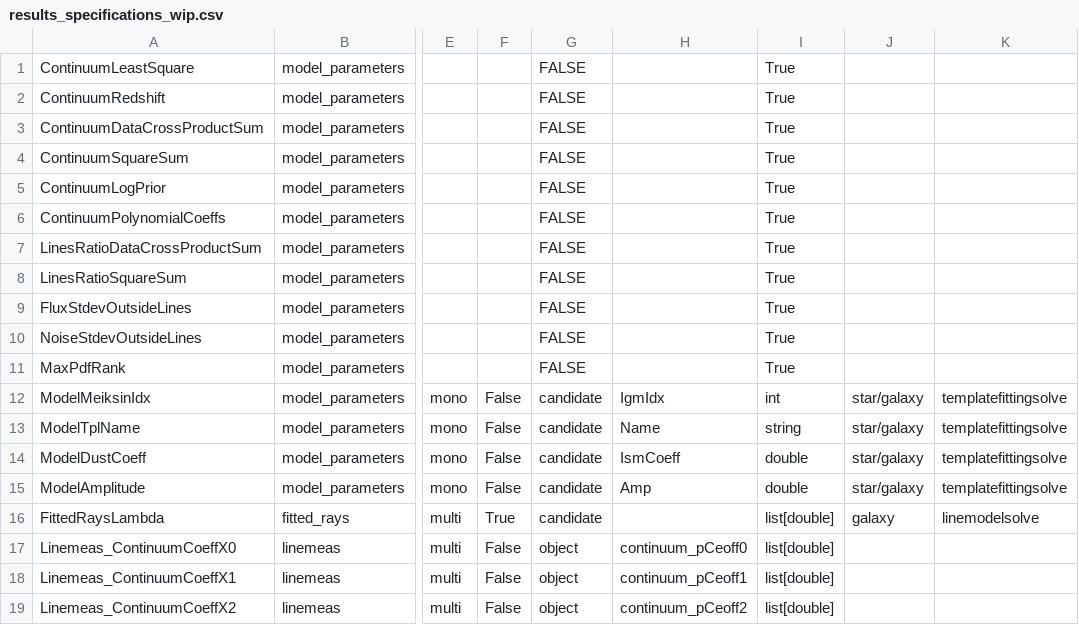
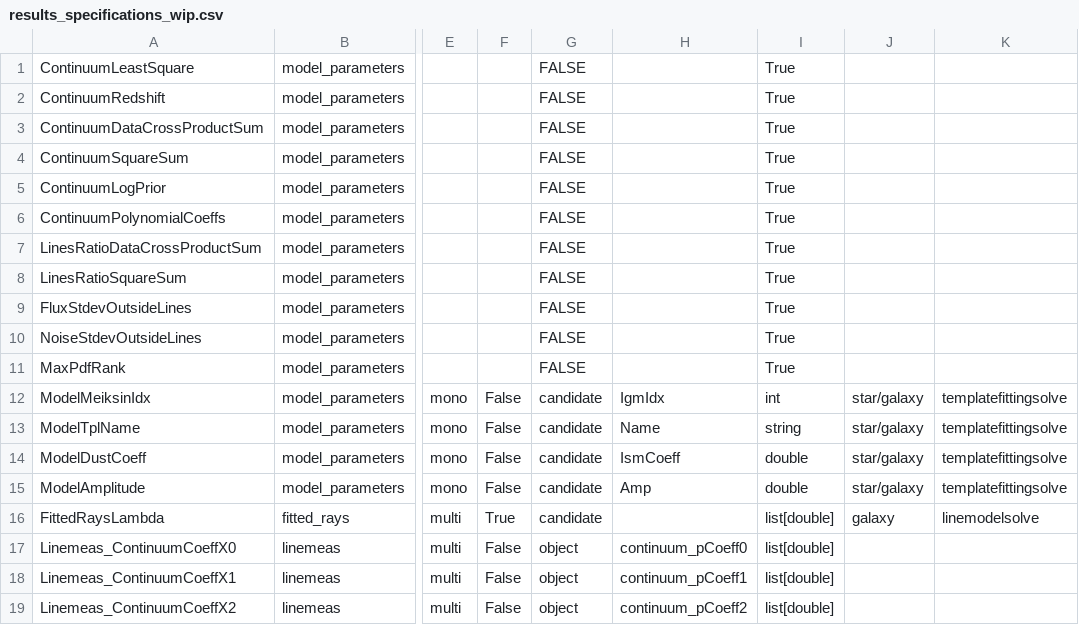
Before and after one commit to Subaru-PFS/drp_1d, a CSV file: pylibamazed/auxdir/pylibamazed/results_specifications_wip.csv, drawn as a sheet; only a part is shown, gaps mark what is left out; the diff names each change by its address in the sheet, - before the commit and + after, or states it on an @@ line.

```diff
--- a/pylibamazed/auxdir/pylibamazed/results_specifications_wip.csv
+++ b/pylibamazed/auxdir/pylibamazed/results_specifications_wip.csv
-H17: continuum_pCeoff0
+H17: continuum_pCoeff0
-H18: continuum_pCeoff1
+H18: continuum_pCoeff1
-H19: continuum_pCeoff2
+H19: continuum_pCoeff2
```
Also changed, not shown: 5 other files.
